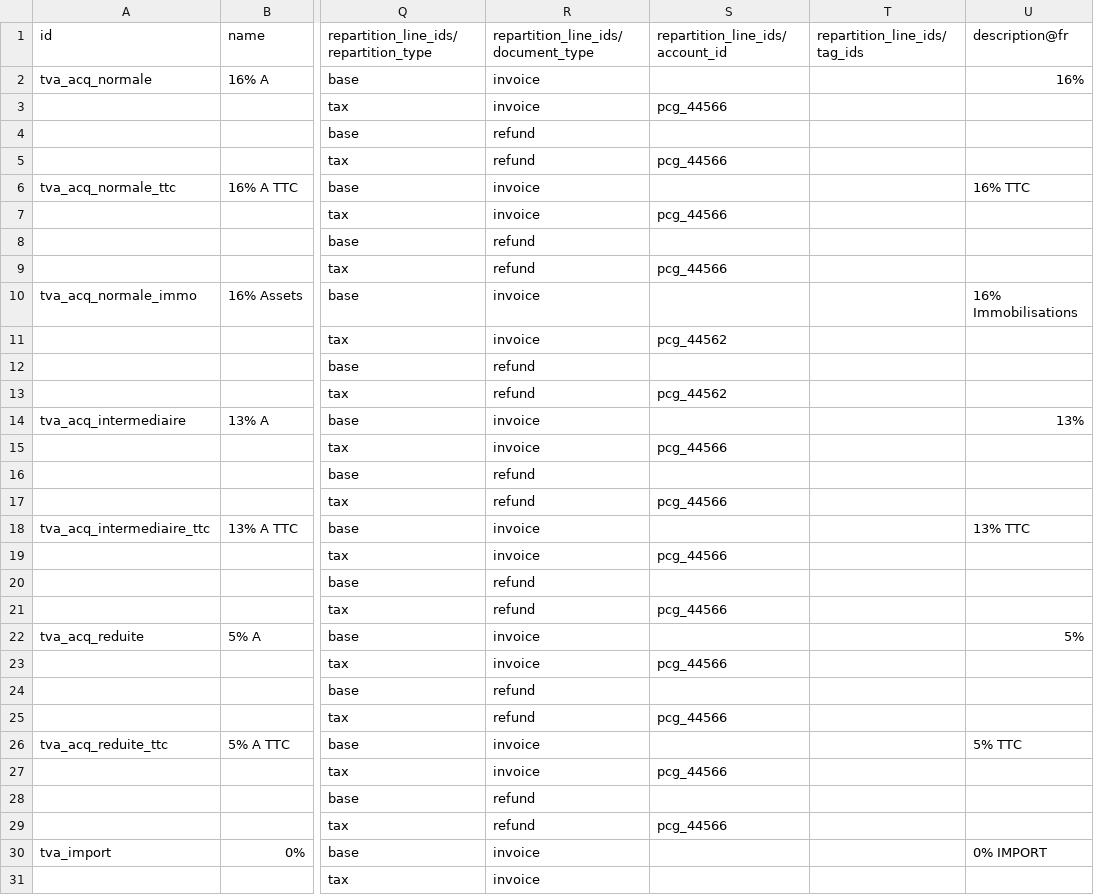
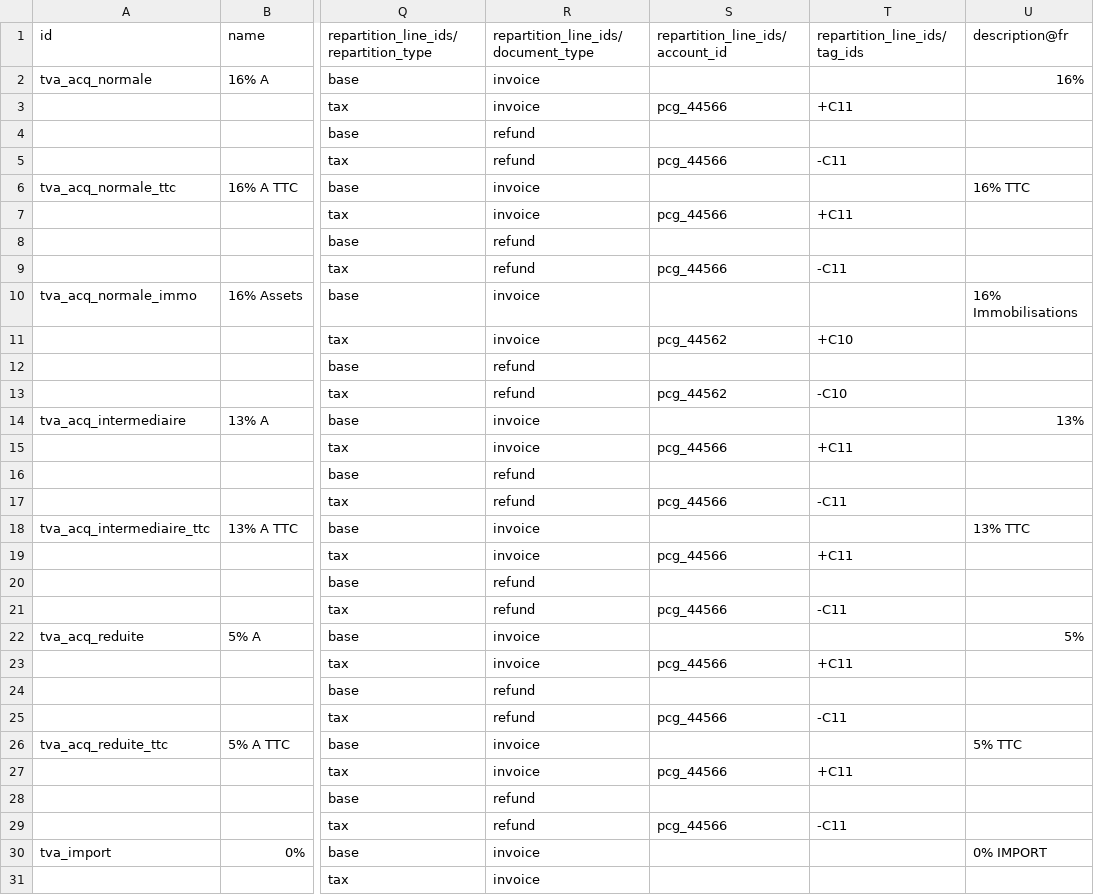
Before and after one commit to jburckel/l10n_pf, a CSV file: data/template/account.tax-pf.csv, drawn as a sheet; only a part is shown, gaps mark what is left out; the diff covers the shown part only; the diff names each change by its address in the sheet, - before the commit and + after, or states it on an @@ line.

```diff
--- a/data/template/account.tax-pf.csv
+++ b/data/template/account.tax-pf.csv
-T3 (repartition_line_ids/tag_ids): (empty)
+T3 (repartition_line_ids/tag_ids): +C11
-T5 (repartition_line_ids/tag_ids): (empty)
+T5 (repartition_line_ids/tag_ids): -C11
-T7 (repartition_line_ids/tag_ids): (empty)
+T7 (repartition_line_ids/tag_ids): +C11
-T9 (repartition_line_ids/tag_ids): (empty)
+T9 (repartition_line_ids/tag_ids): -C11
-T11 (repartition_line_ids/tag_ids): (empty)
+T11 (repartition_line_ids/tag_ids): +C10
-T13 (repartition_line_ids/tag_ids): (empty)
+T13 (repartition_line_ids/tag_ids): -C10
-T15 (repartition_line_ids/tag_ids): (empty)
+T15 (repartition_line_ids/tag_ids): +C11
-T17 (repartition_line_ids/tag_ids): (empty)
+T17 (repartition_line_ids/tag_ids): -C11
-T19 (repartition_line_ids/tag_ids): (empty)
+T19 (repartition_line_ids/tag_ids): +C11
-T21 (repartition_line_ids/tag_ids): (empty)
+T21 (repartition_line_ids/tag_ids): -C11
-T23 (repartition_line_ids/tag_ids): (empty)
+T23 (repartition_line_ids/tag_ids): +C11
-T25 (repartition_line_ids/tag_ids): (empty)
+T25 (repartition_line_ids/tag_ids): -C11
-T27 (repartition_line_ids/tag_ids): (empty)
+T27 (repartition_line_ids/tag_ids): +C11
-T29 (repartition_line_ids/tag_ids): (empty)
+T29 (repartition_line_ids/tag_ids): -C11
```
Also changed, not shown: 26 edited cells elsewhere in this file.
